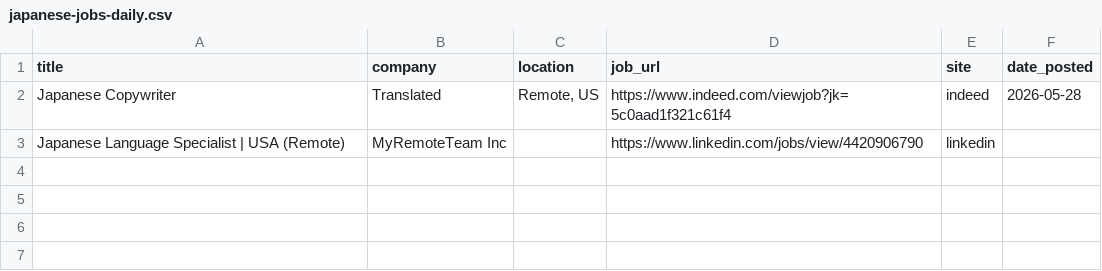
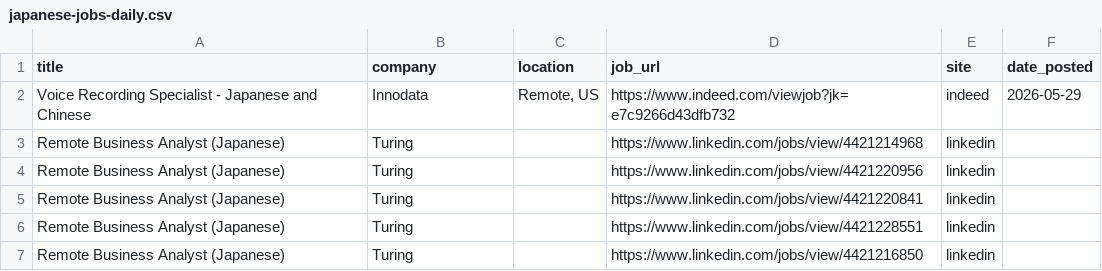
Before and after one commit to ayakacall/prospector, a CSV file: data/japanese-jobs-daily.csv, drawn as a sheet.

```diff
--- a/data/japanese-jobs-daily.csv
+++ b/data/japanese-jobs-daily.csv
@@ -1,3 +1,7 @@
 title,company,location,job_url,site,date_posted
-Japanese Copywriter,Translated,"Remote, US",https://www.indeed.com/viewjob?jk=5c0aad1f321c61f4,indeed,2026-05-28
-Japanese Language Specialist | USA (Remote),MyRemoteTeam Inc,,https://www.linkedin.com/jobs/view/4420906790,linkedin,
+Voice Recording Specialist - Japanese and Chinese,Innodata,"Remote, US",https://www.indeed.com/viewjob?jk=e7c9266d43dfb732,indeed,2026-05-29
+Remote Business Analyst (Japanese),Turing,,https://www.linkedin.com/jobs/view/4421214968,linkedin,
+Remote Business Analyst (Japanese),Turing,,https://www.linkedin.com/jobs/view/4421220956,linkedin,
+Remote Business Analyst (Japanese),Turing,,https://www.linkedin.com/jobs/view/4421220841,linkedin,
+Remote Business Analyst (Japanese),Turing,,https://www.linkedin.com/jobs/view/4421228551,linkedin,
+Remote Business Analyst (Japanese),Turing,,https://www.linkedin.com/jobs/view/4421216850,linkedin,
```
Also changed, not shown: 1 other file.
